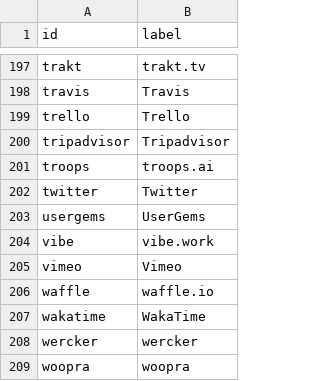
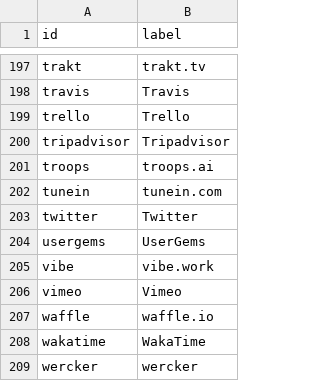
Before and after one commit to adriens/my-cloud-connections, a CSV file: nodes.csv, drawn as a sheet; only a part is shown, gaps mark what is left out; the shorter side is filled out with more unchanged rows.

Commit message:
Added tunein

```diff
--- a/nodes.csv
+++ b/nodes.csv
@@ -201,2 +201,3 @@ tripadvisor,Tripadvisor
 troops,troops.ai
+tunein,tunein.com
 twitter,Twitter
```
